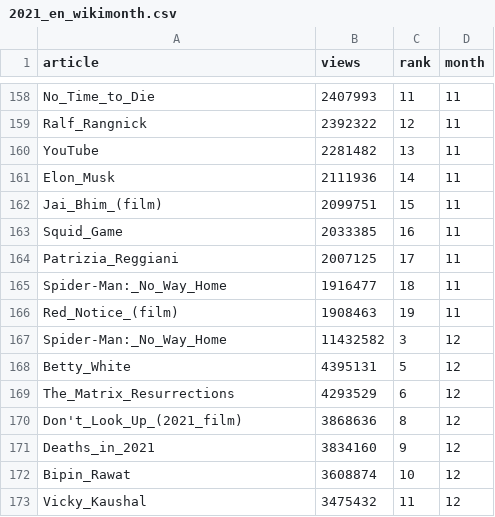
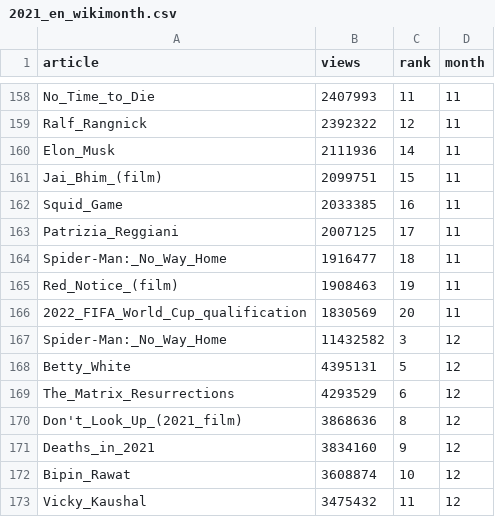
Before and after one commit to gra-vel/wiki-2019, a CSV file: dataset/2021_en_wikimonth.csv, drawn as a sheet; only a part is shown, gaps mark what is left out; removed rows and columns are numbered as before the commit, all else as after; the diff covers the shown part only; the diff names each change by its address in the sheet, - before the commit and + after, or states it on an @@ line.

```diff
--- a/dataset/2021_en_wikimonth.csv
+++ b/dataset/2021_en_wikimonth.csv
-row 160: YouTube | 2281482 | 13 | 11
+row 166: 2022_FIFA_World_Cup_qualification | 1830569 | 20 | 11
```
Also changed, not shown: 6 added rows and 6 removed rows elsewhere in this file, dataset/2021_en_wikidaily.csv, 2 other files.
